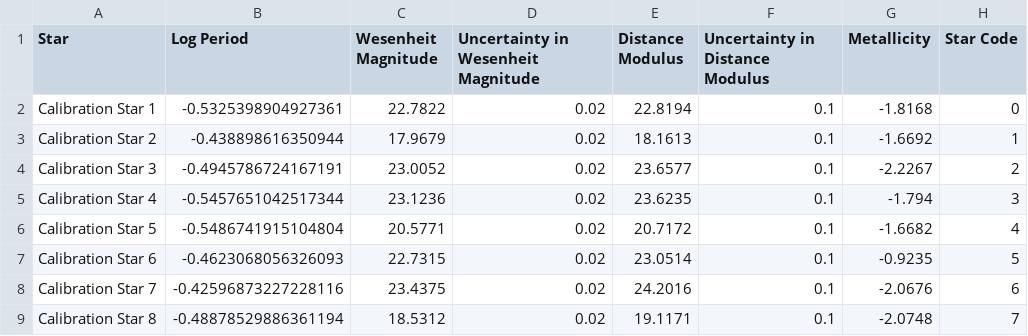
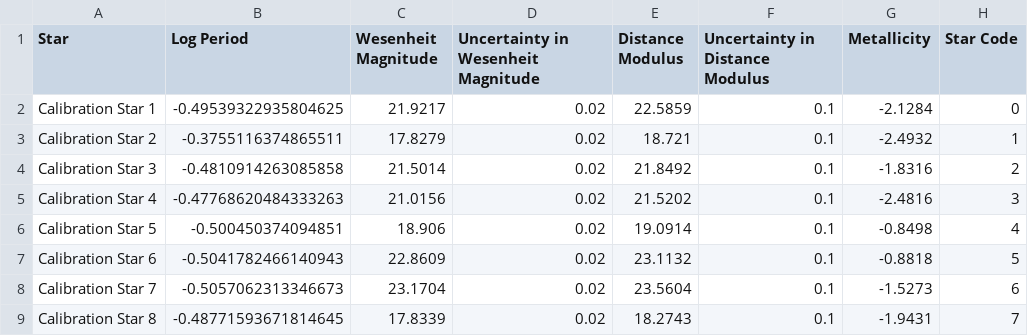
Before and after one commit to pranav-nagarajan/Variable-Stars, a CSV file: Monte Carlo/mock_calib_lin_reg.csv, drawn as a sheet; only a part is shown; the diff covers the shown part only.

```diff
--- a/Monte Carlo/mock_calib_lin_reg.csv
+++ b/Monte Carlo/mock_calib_lin_reg.csv
@@ -1,9 +1,9 @@
 Star,Log Period,Wesenheit Magnitude,Uncertainty in Wesenheit Magnitude,Distance Modulus,Uncertainty in Distance Modulus,Metallicity,Star Code
-Calibration Star 1,-0.5325398904927361,22.7822,0.02,22.8194,0.1,-1.8168,0
-Calibration Star 2,-0.438898616350944,17.9679,0.02,18.1613,0.1,-1.6692,1
-Calibration Star 3,-0.4945786724167191,23.0052,0.02,23.6577,0.1,-2.2267,2
-Calibration Star 4,-0.5457651042517344,23.1236,0.02,23.6235,0.1,-1.794,3
-Calibration Star 5,-0.5486741915104804,20.5771,0.02,20.7172,0.1,-1.6682,4
-Calibration Star 6,-0.4623068056326093,22.7315,0.02,23.0514,0.1,-0.9235,5
-Calibration Star 7,-0.42596873227228116,23.4375,0.02,24.2016,0.1,-2.0676,6
-Calibration Star 8,-0.48878529886361194,18.5312,0.02,19.1171,0.1,-2.0748,7
+Calibration Star 1,-0.49539322935804625,21.9217,0.02,22.5859,0.1,-2.1284,0
+Calibration Star 2,-0.3755116374865511,17.8279,0.02,18.721,0.1,-2.4932,1
+Calibration Star 3,-0.4810914263085858,21.5014,0.02,21.8492,0.1,-1.8316,2
+Calibration Star 4,-0.47768620484333263,21.0156,0.02,21.5202,0.1,-2.4816,3
+Calibration Star 5,-0.500450374094851,18.906,0.02,19.0914,0.1,-0.8498,4
+Calibration Star 6,-0.5041782466140943,22.8609,0.02,23.1132,0.1,-0.8818,5
+Calibration Star 7,-0.5057062313346673,23.1704,0.02,23.5604,0.1,-1.5273,6
+Calibration Star 8,-0.48771593671814645,17.8339,0.02,18.2743,0.1,-1.9431,7
```
Also changed, not shown: 166 edited cells elsewhere in this file, Monte Carlo/galaxy_one.csv, Monte Carlo/galaxy_two.csv, 6 other files.
